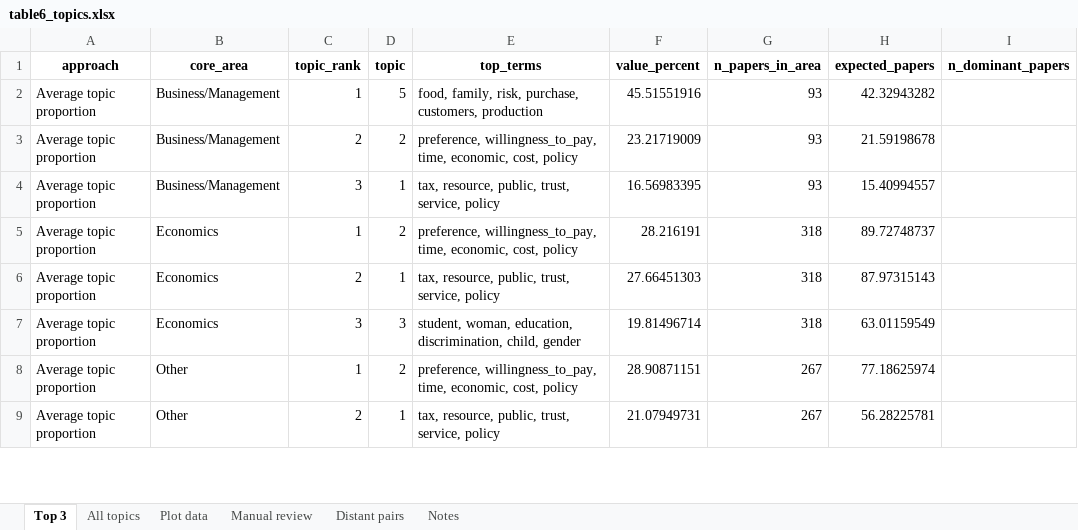
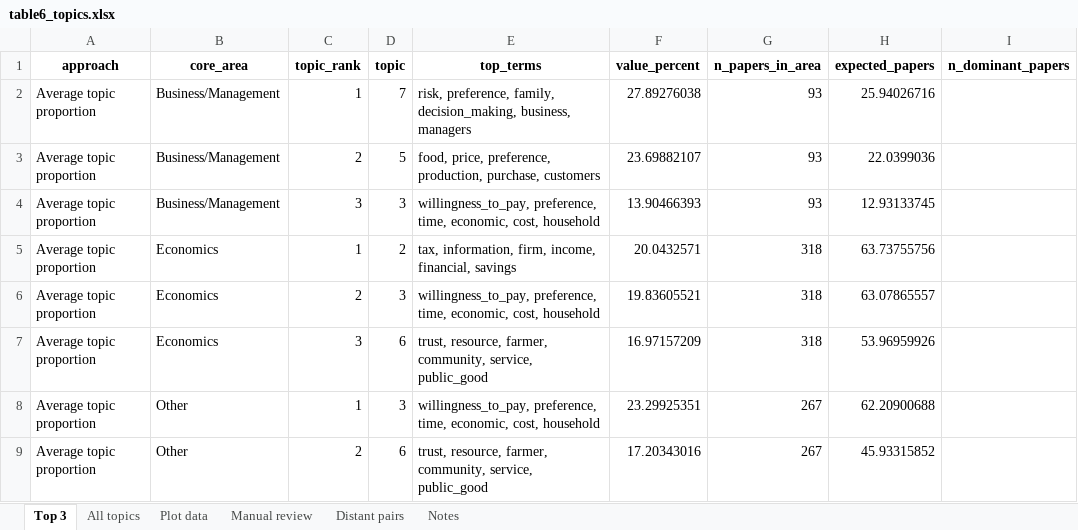
Before and after one commit to vsgonzalezm/costo-de-maternar, an Excel workbook: Paper_wos/outputs/tables/table6_topics.xlsx, sheet Top 3, drawn as a sheet; only a part is shown; values as stored, in another font and other column widths than the file's, no borders; the diff covers the shown part only; the diff names each change by its address in the sheet, - before the commit and + after, or states it on an @@ line.

```diff
--- a/Paper_wos/outputs/tables/table6_topics.xlsx (sheet Top 3)
+++ b/Paper_wos/outputs/tables/table6_topics.xlsx (sheet Top 3)
-D2 (topic): 5
+D2 (topic): 7
-E2 (top_terms): food, family, risk, purchase, customers, production
+E2 (top_terms): risk, preference, family, decision_making, business, managers
-F2 (value_percent): 45.51551916
+F2 (value_percent): 27.89276038
-H2 (expected_papers): 42.32943282
+H2 (expected_papers): 25.94026716
-D3 (topic): 2
+D3 (topic): 5
-E3 (top_terms): preference, willingness_to_pay, time, economic, cost, policy
+E3 (top_terms): food, price, preference, production, purchase, customers
-F3 (value_percent): 23.21719009
+F3 (value_percent): 23.69882107
-H3 (expected_papers): 21.59198678
+H3 (expected_papers): 22.0399036
-D4 (topic): 1
+D4 (topic): 3
-E4 (top_terms): tax, resource, public, trust, service, policy
+E4 (top_terms): willingness_to_pay, preference, time, economic, cost, household
-F4 (value_percent): 16.56983395
+F4 (value_percent): 13.90466393
-H4 (expected_papers): 15.40994557
+H4 (expected_papers): 12.93133745
-E5 (top_terms): preference, willingness_to_pay, time, economic, cost, policy
+E5 (top_terms): tax, information, firm, income, financial, savings
-F5 (value_percent): 28.216191
+F5 (value_percent): 20.0432571
-H5 (expected_papers): 89.72748737
+H5 (expected_papers): 63.73755756
-D6 (topic): 1
+D6 (topic): 3
-E6 (top_terms): tax, resource, public, trust, service, policy
+E6 (top_terms): willingness_to_pay, preference, time, economic, cost, household
-F6 (value_percent): 27.66451303
+F6 (value_percent): 19.83605521
-H6 (expected_papers): 87.97315143
+H6 (expected_papers): 63.07865557
-D7 (topic): 3
+D7 (topic): 6
-E7 (top_terms): student, woman, education, discrimination, child, gender
+E7 (top_terms): trust, resource, farmer, community, service, public_good
-F7 (value_percent): 19.81496714
+F7 (value_percent): 16.97157209
-H7 (expected_papers): 63.01159549
+H7 (expected_papers): 53.96959926
-D8 (topic): 2
+D8 (topic): 3
-E8 (top_terms): preference, willingness_to_pay, time, economic, cost, policy
+E8 (top_terms): willingness_to_pay, preference, time, economic, cost, household
-F8 (value_percent): 28.90871151
+F8 (value_percent): 23.29925351
-H8 (expected_papers): 77.18625974
+H8 (expected_papers): 62.20900688
-D9 (topic): 1
+D9 (topic): 6
-E9 (top_terms): tax, resource, public, trust, service, policy
+E9 (top_terms): trust, resource, farmer, community, service, public_good
-F9 (value_percent): 21.07949731
+F9 (value_percent): 17.20343016
-H9 (expected_papers): 56.28225781
+H9 (expected_papers): 45.93315852
```
Also changed, not shown: 102 edited cells elsewhere in this sheet, sheet All topics, sheet Plot data, sheet Manual review, sheet Distant pairs, Paper_wos/outputs/tables/figure4_data.xlsx, Paper_wos/outputs/tables/figure7_data.xlsx, 11 other files.
